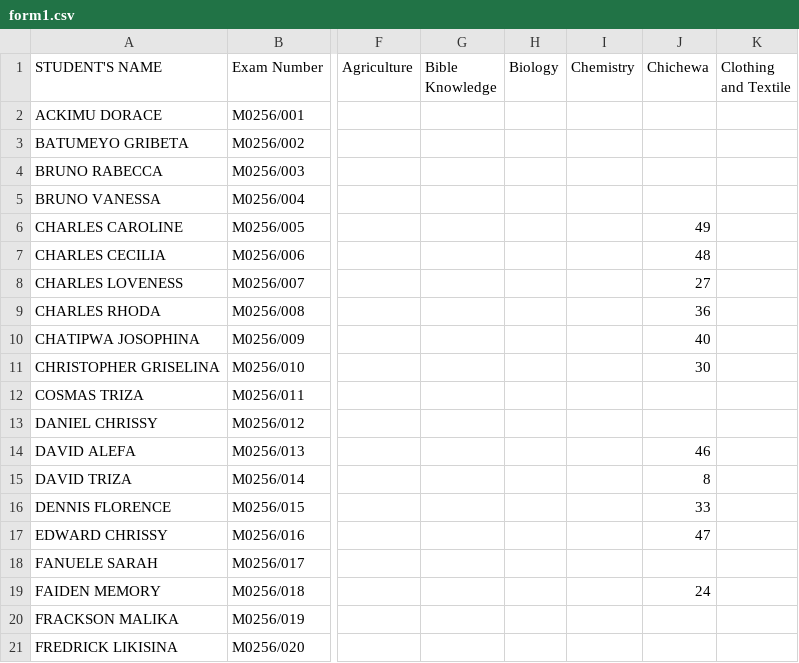
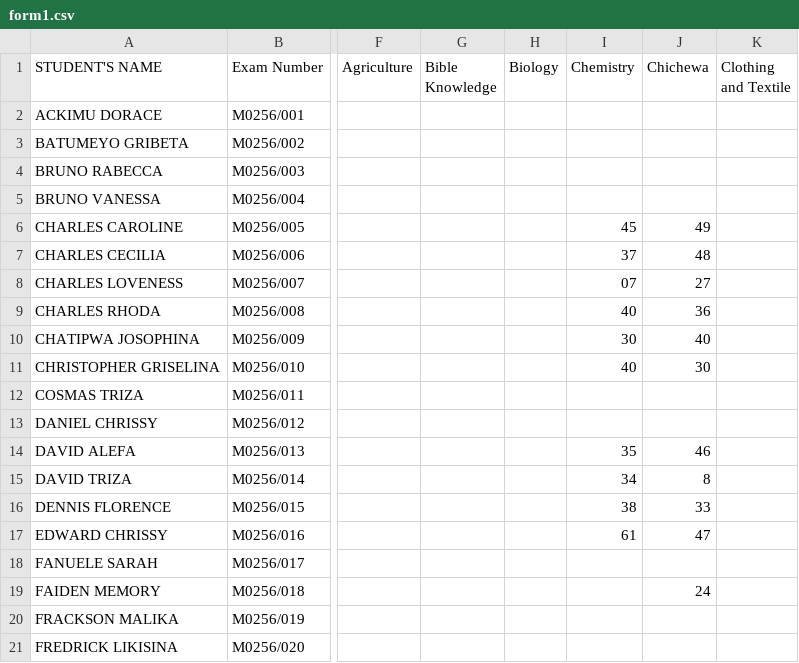
Before and after one commit to enitac/c1, a CSV file: form1.csv, drawn as a sheet; only a part is shown, gaps mark what is left out; the diff covers the shown part only; the diff names each change by its address in the sheet, - before the commit and + after, or states it on an @@ line.

Commit message:
Update: form1 - Chemistry (9/22/2026, 2:34:03 AM)

```diff
--- a/form1.csv
+++ b/form1.csv
-I6 (Chemistry): (empty)
+I6 (Chemistry): 45
-I7 (Chemistry): (empty)
+I7 (Chemistry): 37
-I8 (Chemistry): (empty)
+I8 (Chemistry): 07
-I9 (Chemistry): (empty)
+I9 (Chemistry): 40
-I10 (Chemistry): (empty)
+I10 (Chemistry): 30
-I11 (Chemistry): (empty)
+I11 (Chemistry): 40
-I14 (Chemistry): (empty)
+I14 (Chemistry): 35
-I15 (Chemistry): (empty)
+I15 (Chemistry): 34
-I16 (Chemistry): (empty)
+I16 (Chemistry): 38
-I17 (Chemistry): (empty)
+I17 (Chemistry): 61
```
Also changed, not shown: 34 edited cells elsewhere in this file.
